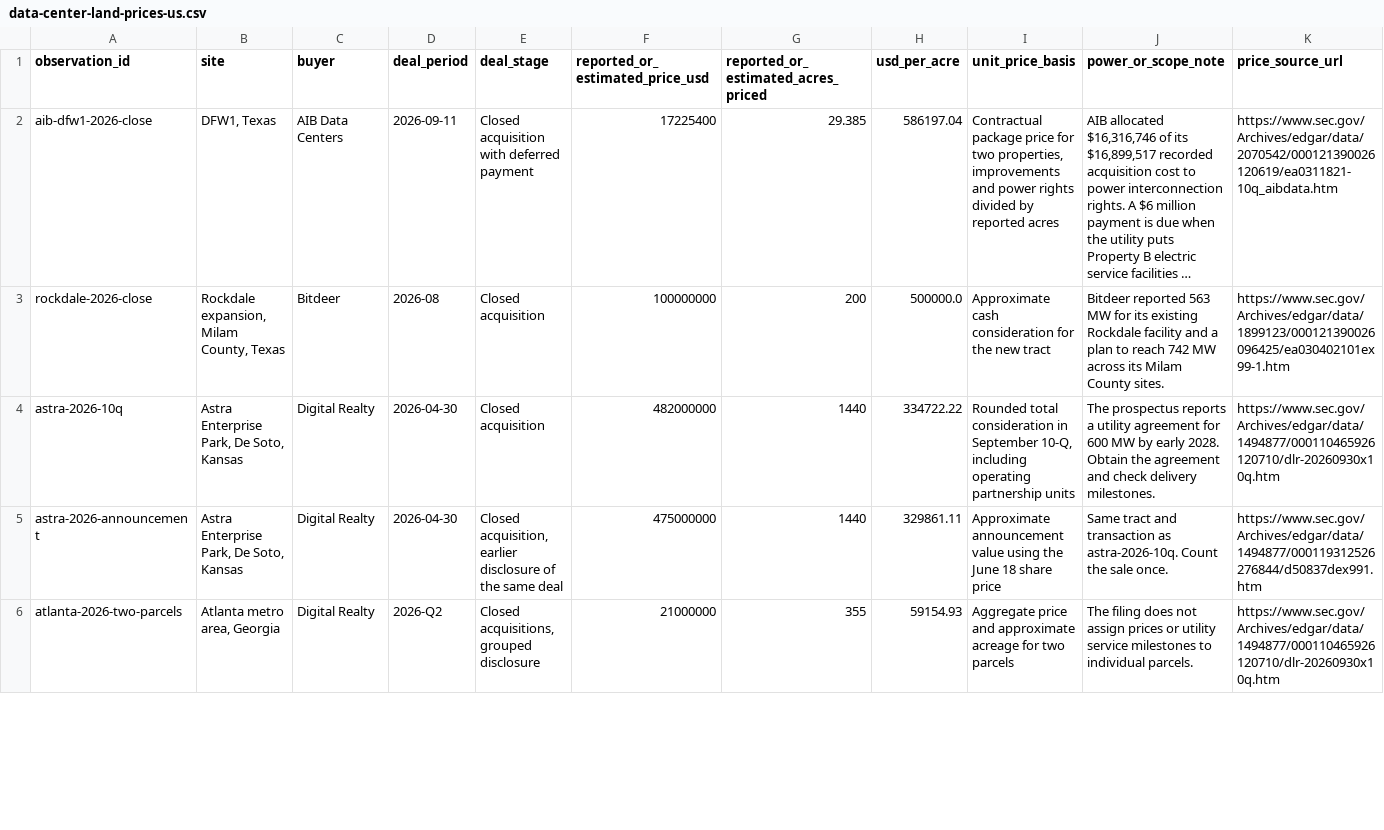
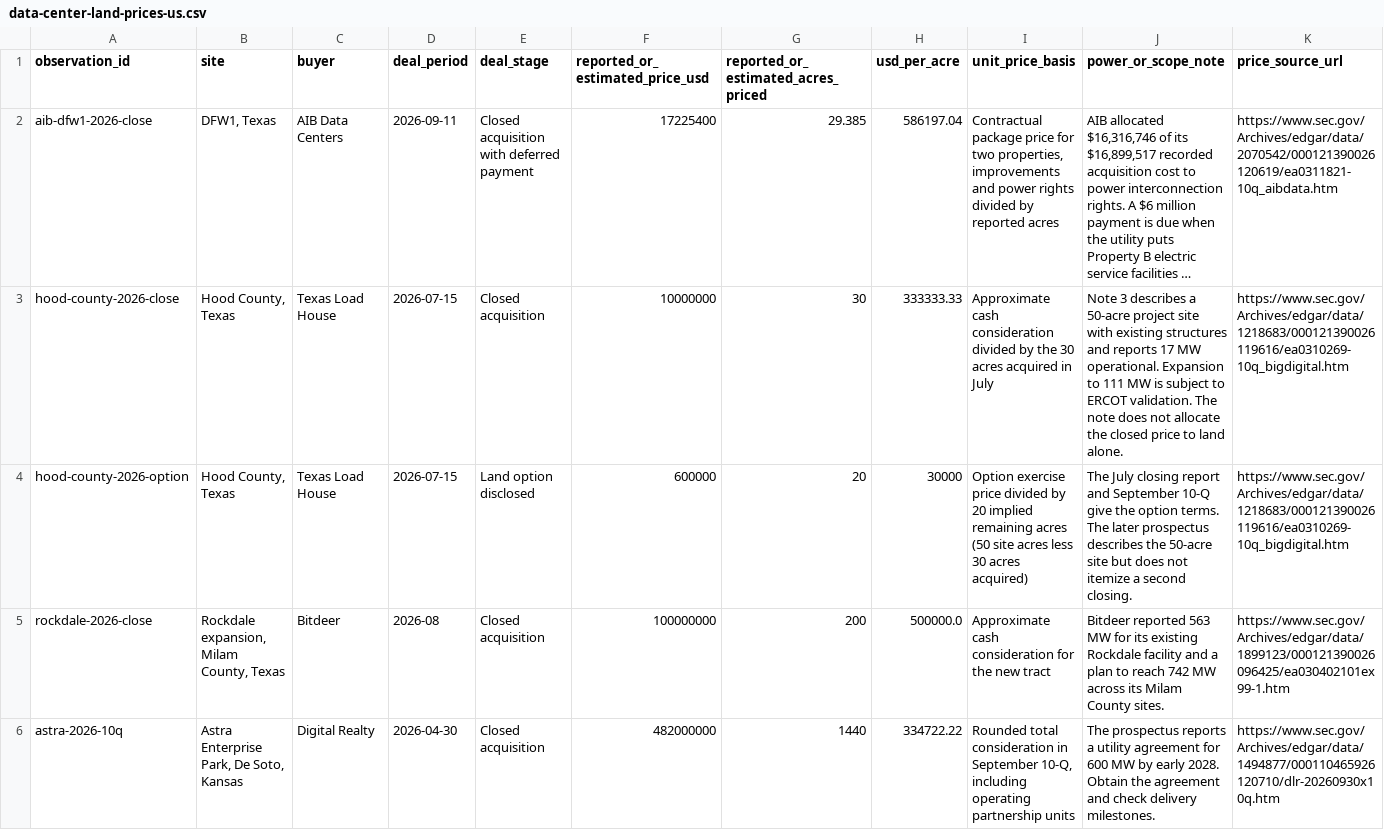
Before and after one commit to in-variant/invariant-website, a CSV file: public/blog/data-center-land-prices-us.csv, drawn as a sheet; only a part is shown; the shorter side is filled out with more unchanged rows; long unchanged cells end in …; rows hold the shown columns only; the diff names each change by its address in the sheet, - before the commit and + after, or states it on an @@ line.

Commit message:
Separate Hood County data center land closing from its option

```diff
--- a/public/blog/data-center-land-prices-us.csv
+++ b/public/blog/data-center-land-prices-us.csv
+row 3: hood-county-2026-close | Hood County, Texas | Texas Load House | 2026-07-15 | Closed acquisition | 10000000 | 30 | 333333.33 | Approximate cash consideration divided by the 30 acres acquired in July | Note 3 describes a 50-acre project site with existing structures and reports 17 MW operational. Expansion to 111 MW is subject to ERCOT validation. The note does not allocate the closed price to land alone. | https://www.sec.gov/Archives/edgar/data/1218683/000121390026119616/ea0310269-10q_bigdigital.htm
+row 4: hood-county-2026-option | Hood County, Texas | Texas Load House | 2026-07-15 | Land option disclosed | 600000 | 20 | 30000 | Option exercise price divided by 20 implied remaining acres (50 site acres less 30 acres acquired) | The July closing report and September 10-Q give the option terms. The later prospectus describes the 50-acre site but does not itemize a second closing. | https://www.sec.gov/Archives/edgar/data/1218683/000121390026119616/ea0310269-10q_bigdigital.htm
```
Also changed, not shown: 3 other files.
